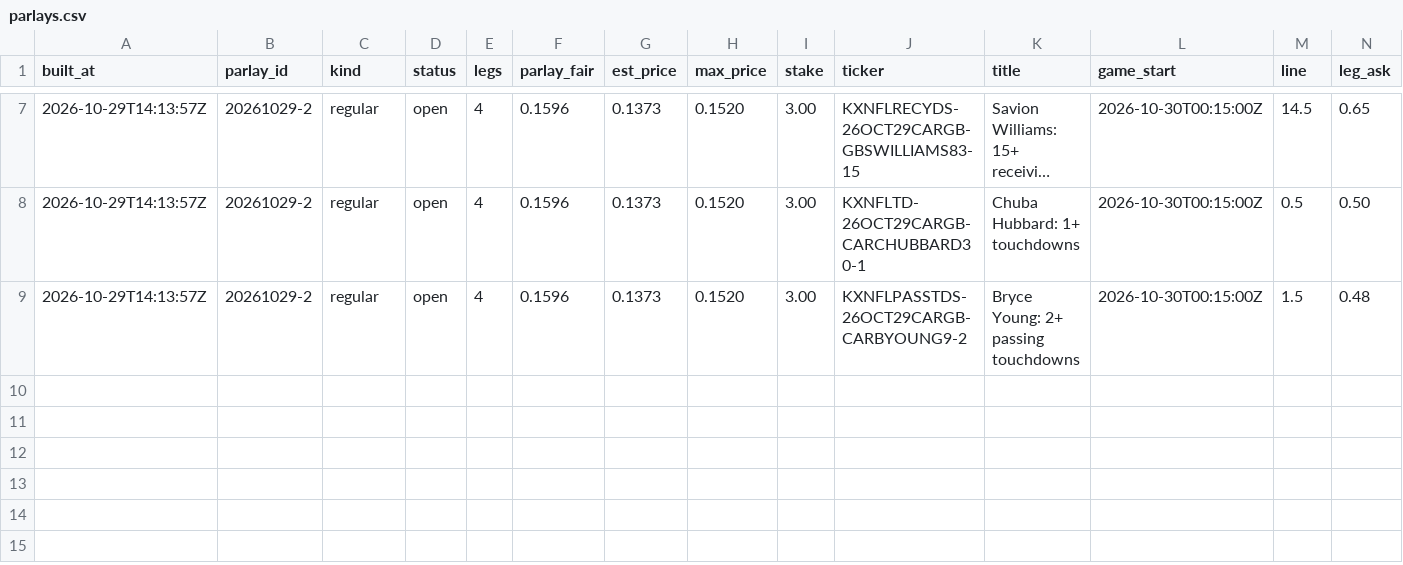
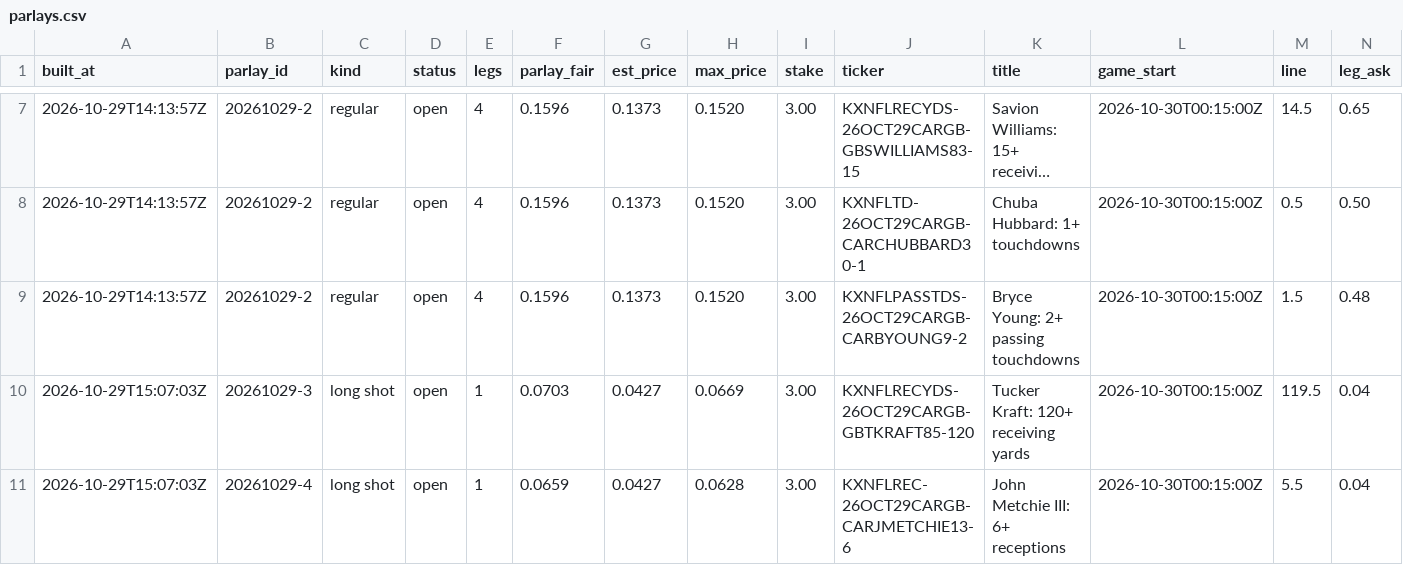
Before and after one commit to shoale4/hedj, a CSV file: paper/parlays.csv, drawn as a sheet; only a part is shown, gaps mark what is left out; long unchanged cells end in …; rows hold the shown columns only; the diff names each change by its address in the sheet, - before the commit and + after, or states it on an @@ line.

```diff
--- a/paper/parlays.csv
+++ b/paper/parlays.csv
+row 10: 2026-10-29T15:07:03Z | 20261029-3 | long shot | open | 1 | 0.0703 | 0.0427 | 0.0669 | 3.00 | KXNFLRECYDS-26OCT29CARGB-GBTKRAFT85-120 | Tucker Kraft: 120+ receiving yards | 2026-10-30T00:15:00Z | 119.5 | 0.04
+row 11: 2026-10-29T15:07:03Z | 20261029-4 | long shot | open | 1 | 0.0659 | 0.0427 | 0.0628 | 3.00 | KXNFLREC-26OCT29CARGB-CARJMETCHIE13-6 | John Metchie III: 6+ receptions | 2026-10-30T00:15:00Z | 5.5 | 0.04
```
Also changed, not shown: 4 other files.
